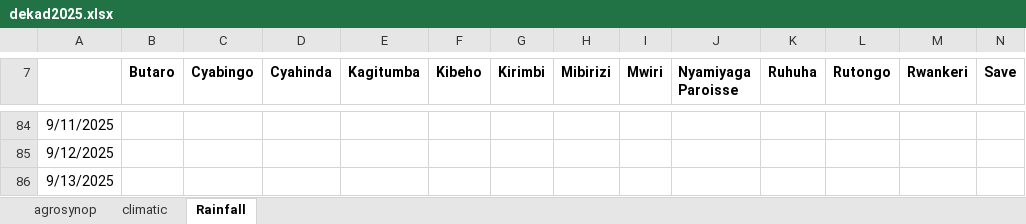
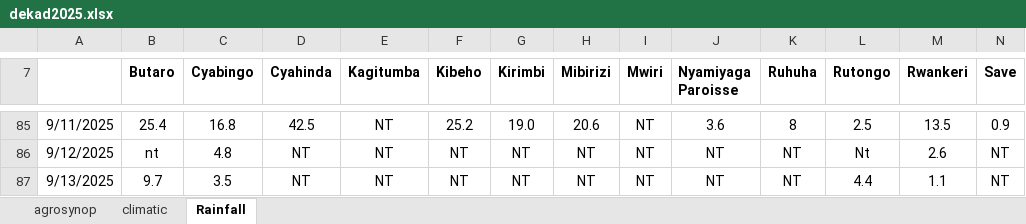
Before and after one commit to bikochris/Data-Quality-Control, an Excel workbook: Home/Data/Dekads/dekad2025.xlsx, sheet Rainfall, drawn as a sheet; only a part is shown, gaps mark what is left out; values as stored, in another font and other column widths than the file's, no borders; charts and pictures not drawn; addresses are those after the commit; the diff covers the shown part only; the diff names each change by its address in the sheet, - before the commit and + after, or states it on an @@ line.

```diff
--- a/Home/Data/Dekads/dekad2025.xlsx (sheet Rainfall)
+++ b/Home/Data/Dekads/dekad2025.xlsx (sheet Rainfall)
-B85 (Butaro): (empty)
+B85 (Butaro): 25.4
-C85 (Cyabingo): (empty)
+C85 (Cyabingo): 16.8
-D85 (Cyahinda): (empty)
+D85 (Cyahinda): 42.5
-E85:E87 (Kagitumba): (empty)
+E85:E87 (Kagitumba): NT
-F85 (Kibeho): (empty)
+F85 (Kibeho): 25.2
-G85 (Kirimbi): (empty)
+G85 (Kirimbi): 19.0
-H85 (Mibirizi): (empty)
+H85 (Mibirizi): 20.6
-I85:I87 (Mwiri): (empty)
+I85:I87 (Mwiri): NT
-J85 (Nyamiyaga Paroisse): (empty)
+J85 (Nyamiyaga Paroisse): 3.6
-K85 (Ruhuha): (empty)
+K85 (Ruhuha): 8
-L85 (Rutongo): (empty)
+L85 (Rutongo): 2.5
-M85 (Rwankeri): (empty)
+M85 (Rwankeri): 13.5
-N85 (Save): (empty)
+N85 (Save): 0.9
-B86 (Butaro): (empty)
+B86 (Butaro): nt
-C86 (Cyabingo): (empty)
+C86 (Cyabingo): 4.8
-D86:D87 (Cyahinda): (empty)
+D86:D87 (Cyahinda): NT
-F86:F87 (Kibeho): (empty)
+F86:F87 (Kibeho): NT
-G86:G87 (Kirimbi): (empty)
+G86:G87 (Kirimbi): NT
-H86:H87 (Mibirizi): (empty)
+H86:H87 (Mibirizi): NT
-J86:J87 (Nyamiyaga Paroisse): (empty)
+J86:J87 (Nyamiyaga Paroisse): NT
-K86:K87 (Ruhuha): (empty)
+K86:K87 (Ruhuha): NT
-L86 (Rutongo): (empty)
+L86 (Rutongo): Nt
-M86 (Rwankeri): (empty)
+M86 (Rwankeri): 2.6
-N86:N87 (Save): (empty)
+N86:N87 (Save): NT
-B87 (Butaro): (empty)
+B87 (Butaro): 9.7
-C87 (Cyabingo): (empty)
+C87 (Cyabingo): 3.5
-L87 (Rutongo): (empty)
+L87 (Rutongo): 4.4
-M87 (Rwankeri): (empty)
+M87 (Rwankeri): 1.1
```
Also changed, not shown: 1 added row, 338 edited cells, cell formats and merged cells elsewhere in this sheet, sheet climatic, sheet agrosynop, 4 other files.
